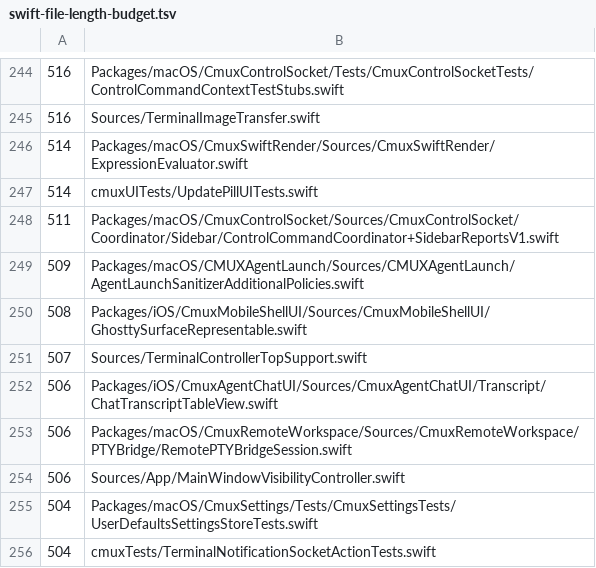
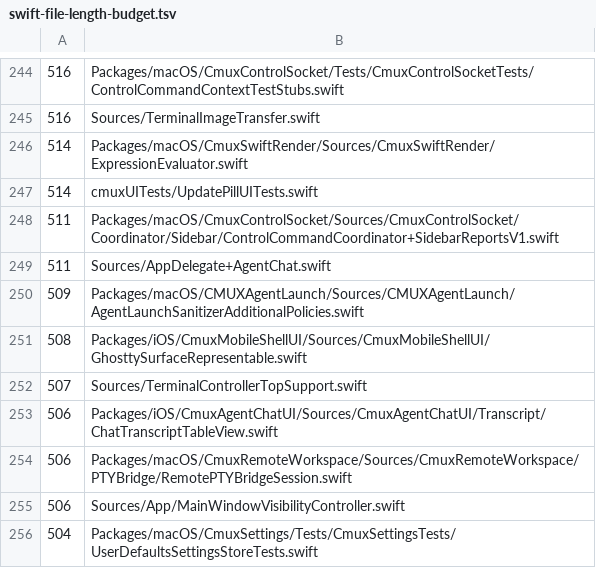
Before and after one commit to whyparv/cmux, a TSV file: .github/swift-file-length-budget.tsv, drawn as a sheet; only a part is shown, gaps mark what is left out; the shorter side is filled out with more unchanged rows.

```diff
--- a/.github/swift-file-length-budget.tsv
+++ b/.github/swift-file-length-budget.tsv
@@ -248,2 +248,3 @@
 511	Packages/macOS/CmuxControlSocket/Sources/CmuxControlSocket/Coordinator/Sidebar/ControlCommandCoordinator+SidebarReportsV1.swift
+511	Sources/AppDelegate+AgentChat.swift
 509	Packages/macOS/CMUXAgentLaunch/Sources/CMUXAgentLaunch/AgentLaunchSanitizerAdditionalPolicies.swift
```
Also changed, not shown: 1 other file.
